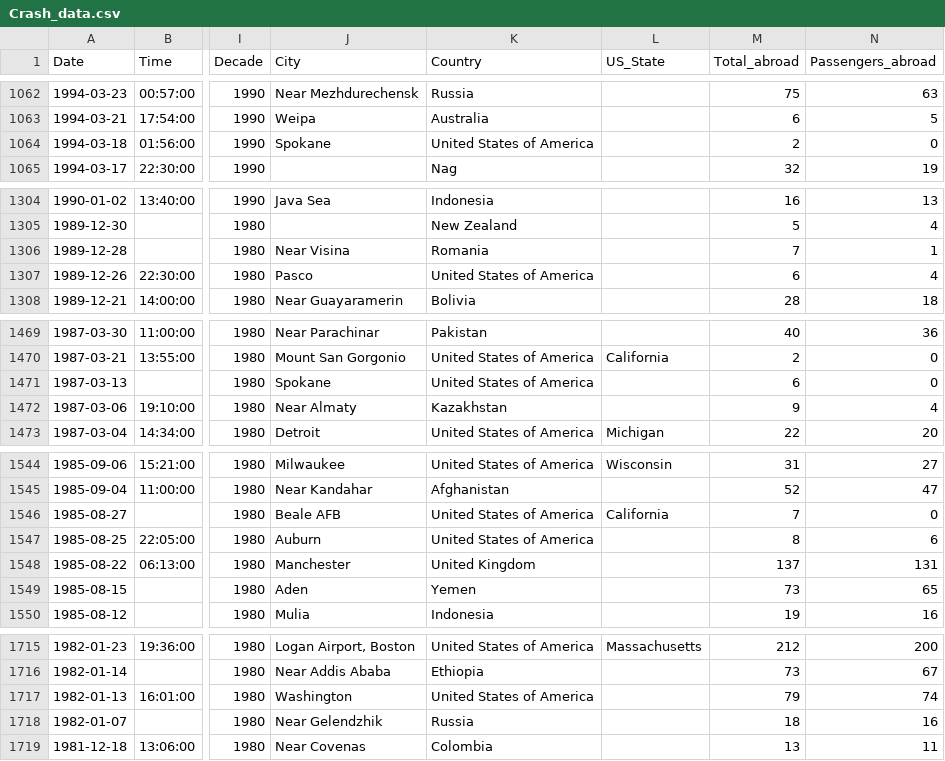
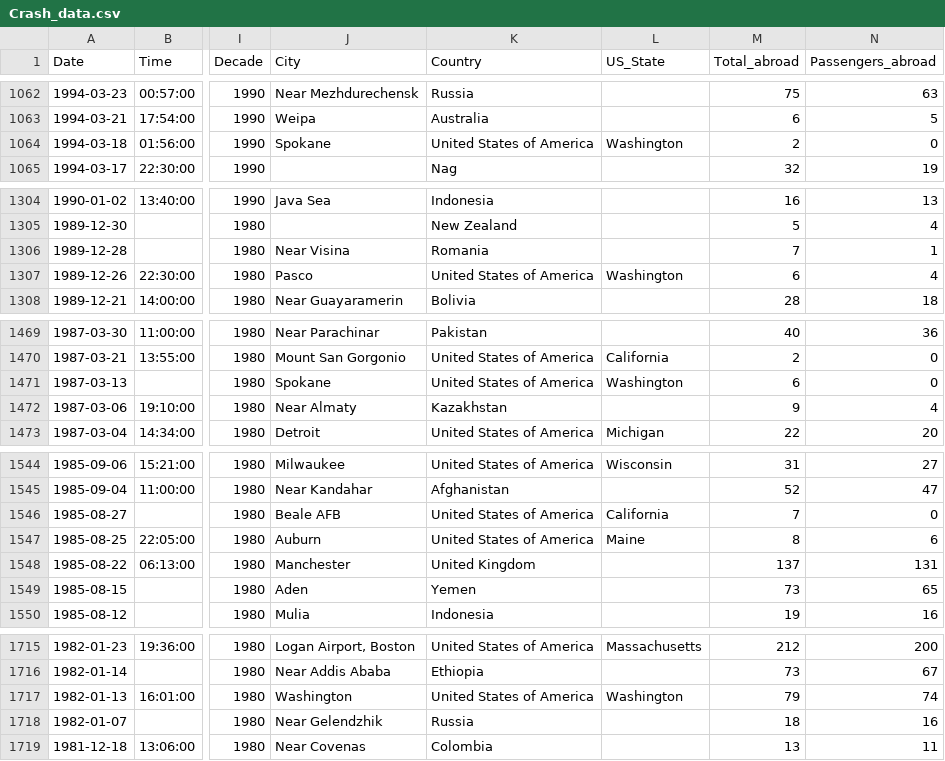
Before and after one commit to AbhinavTuladhar/Plane_crash_dataset_visualisation, a CSV file: Processed_dataset/Crash_data.csv, drawn as a sheet; only a part is shown, gaps mark what is left out; the diff covers the shown part only; the diff names each change by its address in the sheet, - before the commit and + after, or states it on an @@ line.

```diff
--- a/Processed_dataset/Crash_data.csv
+++ b/Processed_dataset/Crash_data.csv
-L1064 (US_State): (empty)
+L1064 (US_State): Washington
-L1307 (US_State): (empty)
+L1307 (US_State): Washington
-L1471 (US_State): (empty)
+L1471 (US_State): Washington
-L1547 (US_State): (empty)
+L1547 (US_State): Maine
-L1717 (US_State): (empty)
+L1717 (US_State): Washington
```
Also changed, not shown: 33 edited cells elsewhere in this file, Processed_dataset/Crash_data_new.csv, 2 other files.
